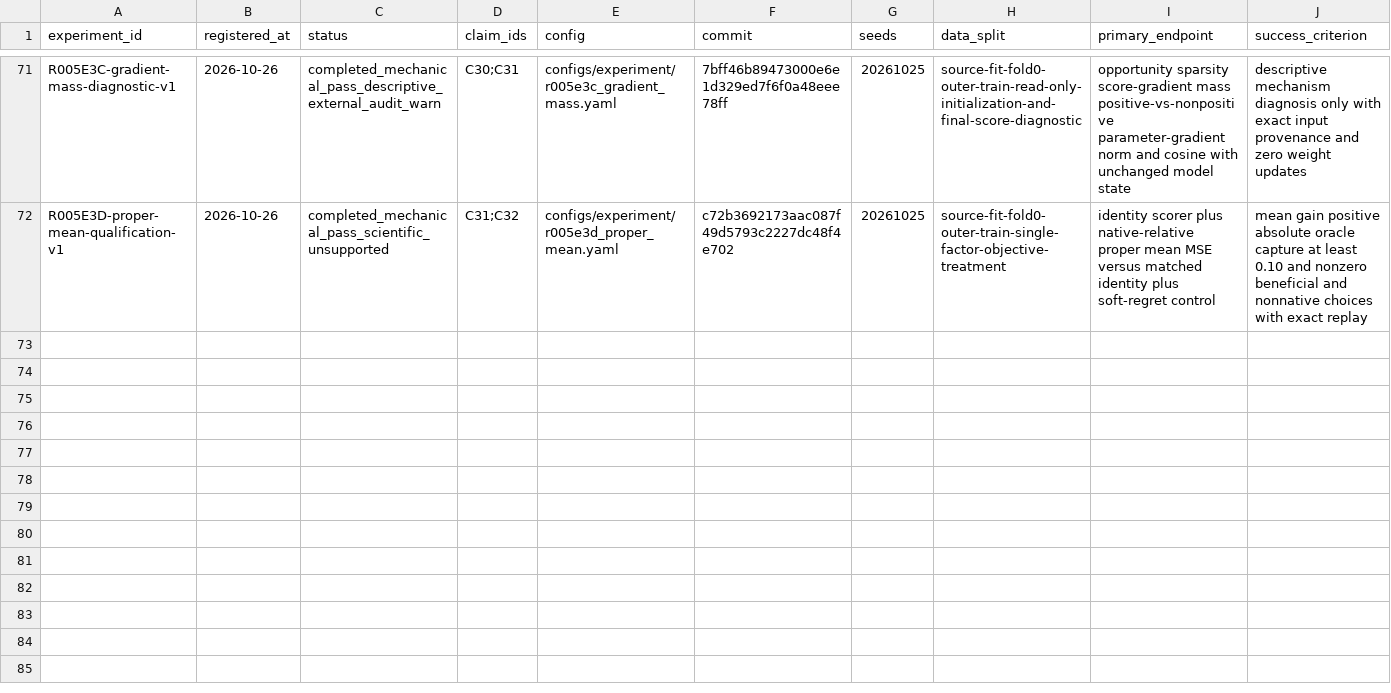
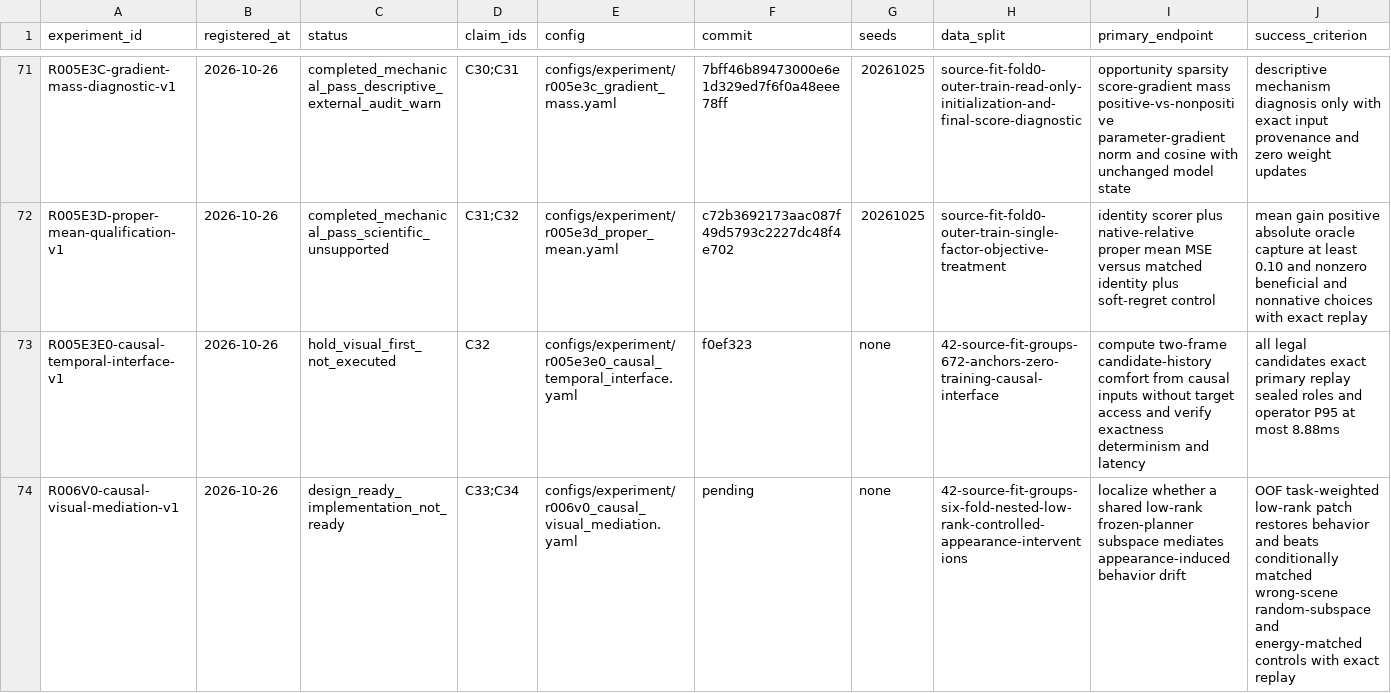
Before and after one commit to KUN-11-77/AORTA-Drive, a CSV file: experiments/registry.csv, drawn as a sheet; only a part is shown, gaps mark what is left out; rows hold the shown columns only; the diff names each change by its address in the sheet, - before the commit and + after, or states it on an @@ line.

Commit message:
design visual-first causal repair theory

```diff
--- a/experiments/registry.csv
+++ b/experiments/registry.csv
+row 73: R005E3E0-causal-temporal-interface-v1 | 2026-10-26 | hold_visual_first_not_executed | C32 | configs/experiment/r005e3e0_causal_temporal_interface.yaml | f0ef323 | none | 42-source-fit-groups-672-anchors-zero-training-causal-interface | compute two-frame candidate-history comfort from causal inputs without target access and verify exactness determinism and latency | all legal candidates exact primary replay sealed roles and operator P95 at most 8.88ms
+row 74: R006V0-causal-visual-mediation-v1 | 2026-10-26 | design_ready_implementation_not_ready | C33;C34 | configs/experiment/r006v0_causal_visual_mediation.yaml | pending | none | 42-source-fit-groups-six-fold-nested-low-rank-controlled-appearance-interventions | localize whether a shared low-rank frozen-planner subspace mediates appearance-induced behavior drift | OOF task-weighted low-rank patch restores behavior and beats conditionally matched wrong-scene random-subspace and energy-matched controls with exact replay
```
Also changed, not shown: 23 other files.
